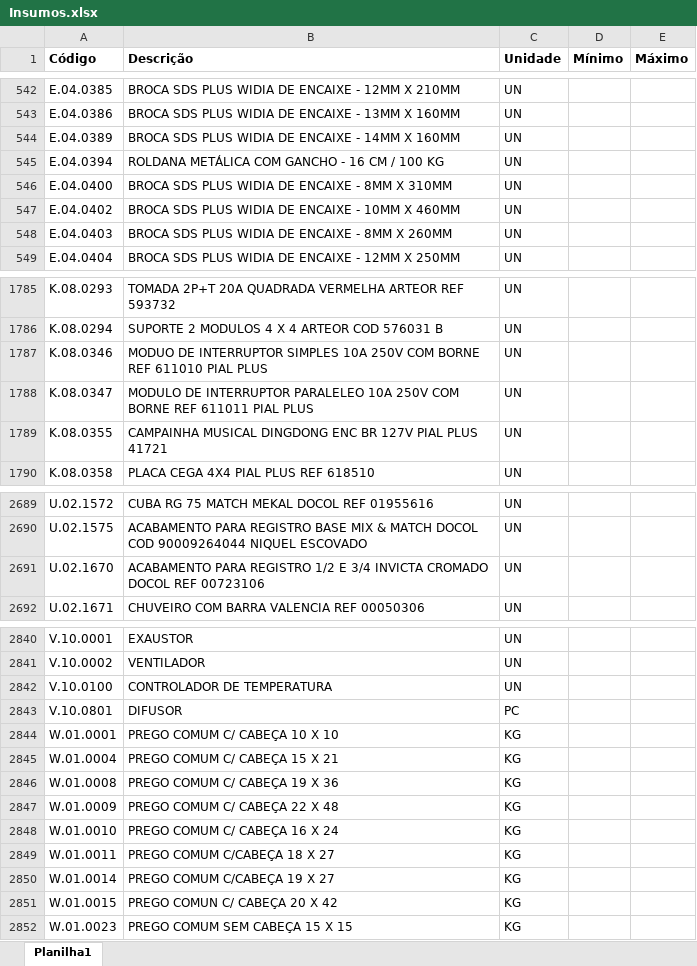
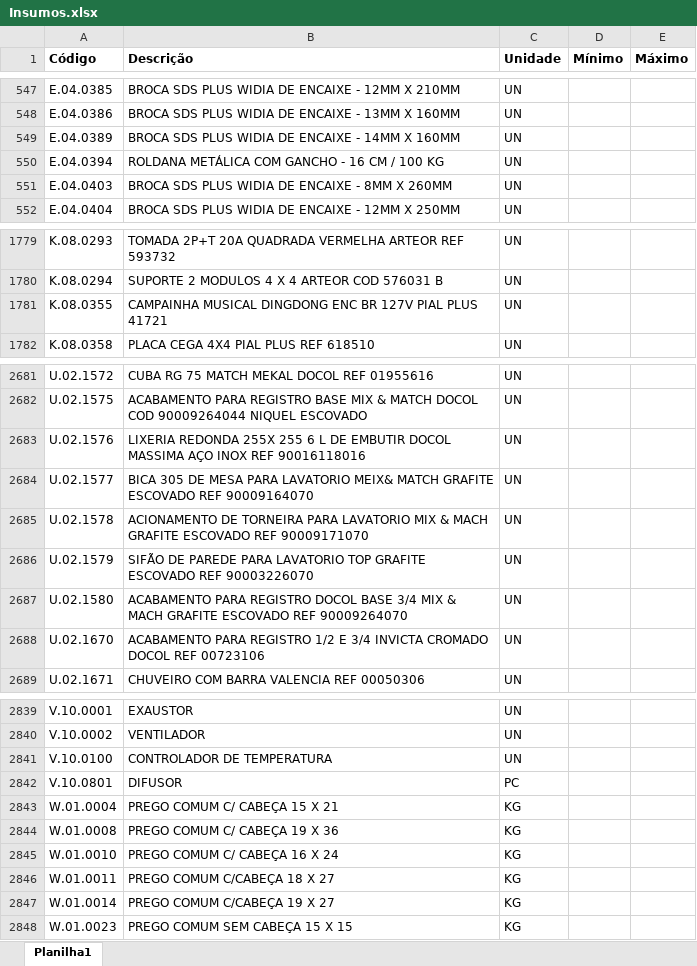
Before and after one commit to Mgiglio98/formulario_pedidos_basic, an Excel workbook: Insumos.xlsx, sheet Planilha1, drawn as a sheet; only a part is shown, gaps mark what is left out; values as stored, in another font and other column widths than the file's, no borders; conditional formats not drawn; removed rows and columns are numbered as before the commit, all else as after; the diff covers the shown part only; the diff names each change by its address in the sheet, - before the commit and + after, or states it on an @@ line.

```diff
--- a/Insumos.xlsx (sheet Planilha1)
+++ b/Insumos.xlsx (sheet Planilha1)
-row 546: E.04.0400 | BROCA SDS PLUS WIDIA DE ENCAIXE - 8MM X 310MM | UN
-row 547: E.04.0402 | BROCA SDS PLUS WIDIA DE ENCAIXE - 10MM X 460MM | UN
-row 1787: K.08.0346 | MODUO DE INTERRUPTOR SIMPLES 10A 250V COM BORNE REF 611010 PIAL PLUS | UN
-row 1788: K.08.0347 | MODULO DE INTERRUPTOR PARALELEO 10A 250V COM BORNE REF 611011 PIAL PLUS | UN
+row 2683: U.02.1576 | LIXERIA REDONDA 255X 255 6 L DE EMBUTIR DOCOL MASSIMA AÇO INOX REF 90016118016 | UN
+row 2684: U.02.1577 | BICA 305 DE MESA PARA LAVATORIO MEIX& MATCH GRAFITE ESCOVADO REF 90009164070 | UN
+row 2685: U.02.1578 | ACIONAMENTO DE TORNEIRA PARA LAVATORIO MIX & MACH GRAFITE ESCOVADO REF 90009171070 | UN
+row 2686: U.02.1579 | SIFÃO DE PAREDE PARA LAVATORIO TOP GRAFITE ESCOVADO REF 90003226070 | UN
+row 2687: U.02.1580 | ACABAMENTO PARA REGISTRO DOCOL BASE 3/4 MIX & MACH GRAFITE ESCOVADO REF 90009264070 | UN
-row 2844: W.01.0001 | PREGO COMUM C/ CABEÇA 10 X 10 | KG
-row 2847: W.01.0009 | PREGO COMUM C/ CABEÇA 22 X 48 | KG
-row 2851: W.01.0015 | PREGO COMUN C/ CABEÇA 20 X 42 | KG
```
Also changed, not shown: 13 added rows, 16 removed rows, 1 moved row and 2 edited cells elsewhere in this sheet, Empreendimentos.xlsx.
